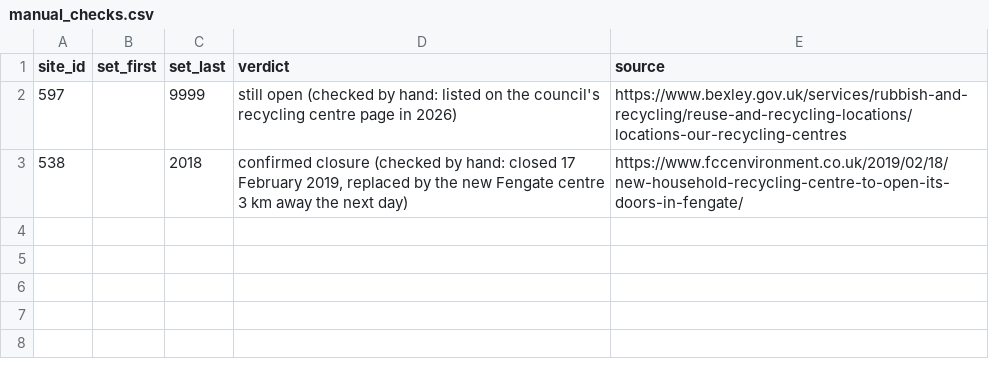
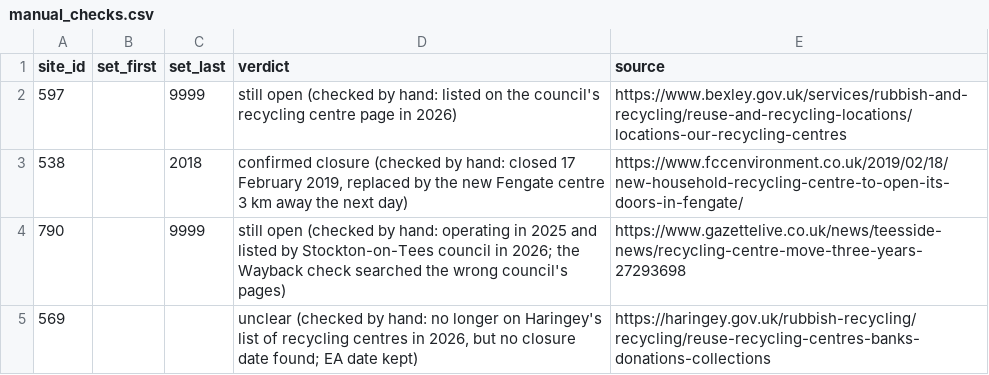
Before and after one commit to Kochal/litter, a CSV file: data/wayback/manual_checks.csv, drawn as a sheet; the diff names each change by its address in the sheet, - before the commit and + after, or states it on an @@ line.

```diff
--- a/data/wayback/manual_checks.csv
+++ b/data/wayback/manual_checks.csv
+row 4: 790 |  | 9999 | still open (checked by hand: operating in 2025 and listed by Stockton-on-Tees council in 2026; the Wayback check searched the wrong council's pages) | https://www.gazettelive.co.uk/news/teesside-news/recycling-centre-move-three-years-27293698
+row 5: 569 |  |  | unclear (checked by hand: no longer on Haringey's list of recycling centres in 2026, but no closure date found; EA date kept) | https://haringey.gov.uk/rubbish-recycling/recycling/reuse-recycling-centres-banks-donations-collections
```
